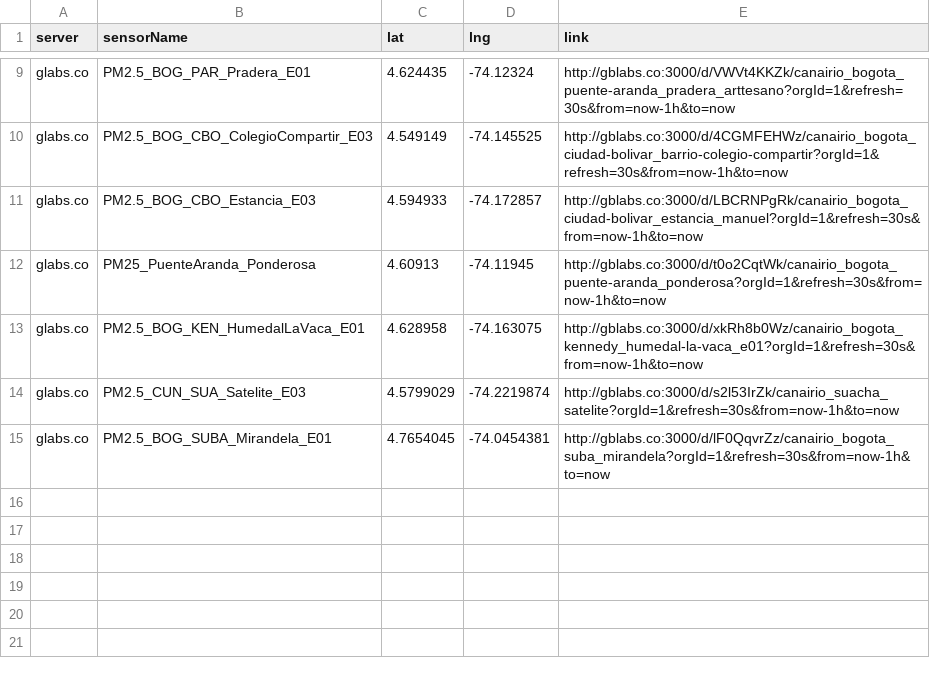
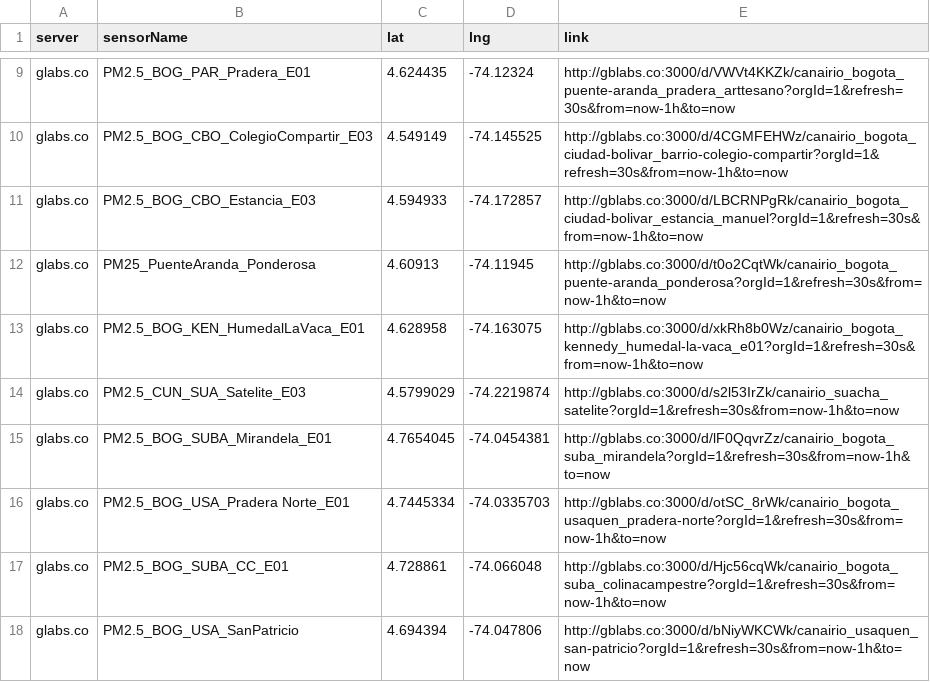
Before and after one commit to daquina-io/VizCalidadAire, a CSV file: canairio_sensors_mod.csv, drawn as a sheet; only a part is shown, gaps mark what is left out.

Commit message:
Added 3 stations

```diff
--- a/canairio_sensors_mod.csv
+++ b/canairio_sensors_mod.csv
@@ -15 +15,4 @@
 "glabs.co"	"PM2.5_BOG_SUBA_Mirandela_E01"	"4.7654045"	"-74.0454381"	"http://gblabs.co:3000/d/lF0QqvrZz/canairio_bogota_suba_mirandela?orgId=1&refresh=30s&from=now-1h&to=now"
+"glabs.co"	"PM2.5_BOG_USA_Pradera Norte_E01"	"4.7445334"	"-74.0335703"	"http://gblabs.co:3000/d/otSC_8rWk/canairio_bogota_usaquen_pradera-norte?orgId=1&refresh=30s&from=now-1h&to=now"
+"glabs.co"	"PM2.5_BOG_SUBA_CC_E01"	"4.728861"	"-74.066048"	"http://gblabs.co:3000/d/Hjc56cqWk/canairio_bogota_suba_colinacampestre?orgId=1&refresh=30s&from=now-1h&to=now"
+"glabs.co"	"PM2.5_BOG_USA_SanPatricio"	"4.694394"	"-74.047806"	"http://gblabs.co:3000/d/bNiyWKCWk/canairio_usaquen_san-patricio?orgId=1&refresh=30s&from=now-1h&to=now"
```
